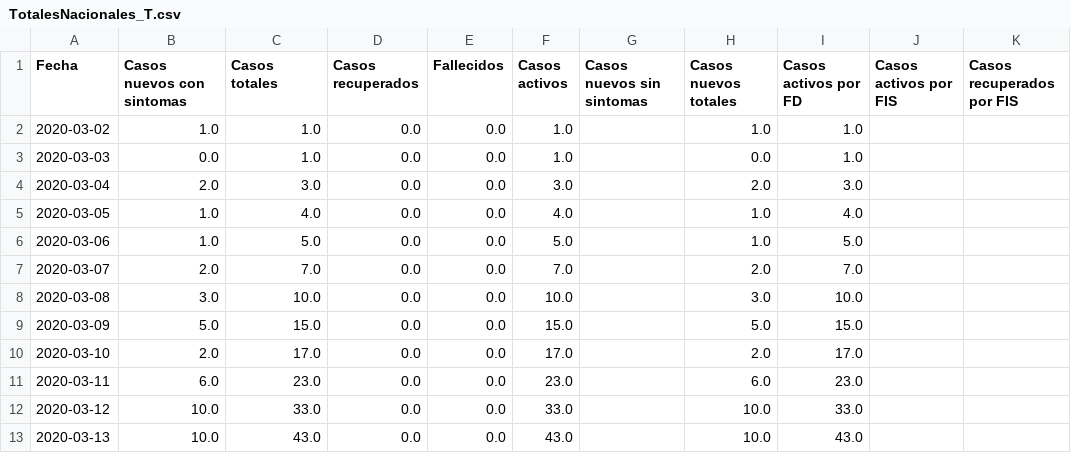
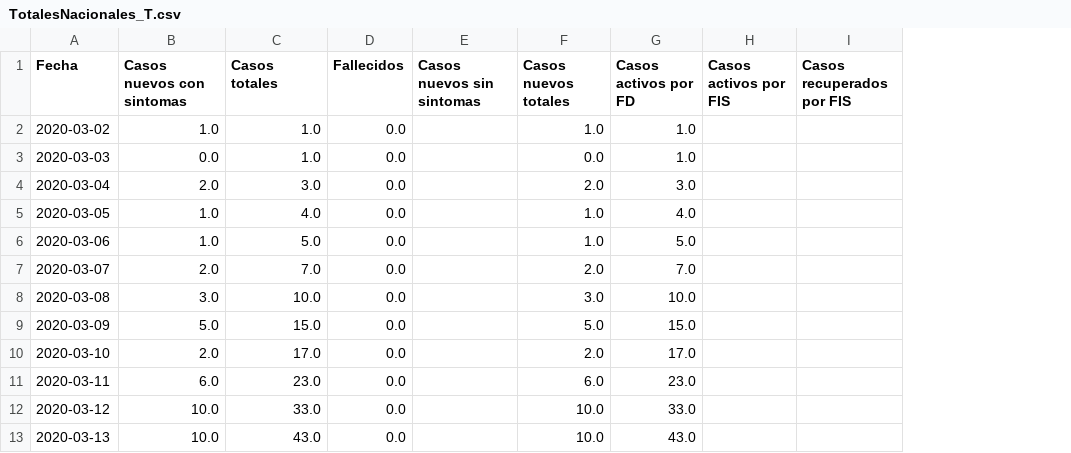
Before and after one commit to pipecampos/Datos-COVID19, a CSV file: output/producto5/TotalesNacionales_T.csv, drawn as a sheet; only a part is shown; the diff names each change by its address in the sheet, - before the commit and + after, or states it on an @@ line.

```diff
--- a/output/producto5/TotalesNacionales_T.csv
+++ b/output/producto5/TotalesNacionales_T.csv
-column D (Casos recuperados), rows 2-13: all 0.0
-column F (Casos activos), rows 2-13: 1.0 | 1.0 | 3.0 | 4.0 | 5.0 | 7.0 | 10.0 | 15.0 | 17.0 | 23.0 | 33.0 | 43.0
```
Also changed, not shown: output/producto5/TotalesNacionales.csv, 2 other files.
